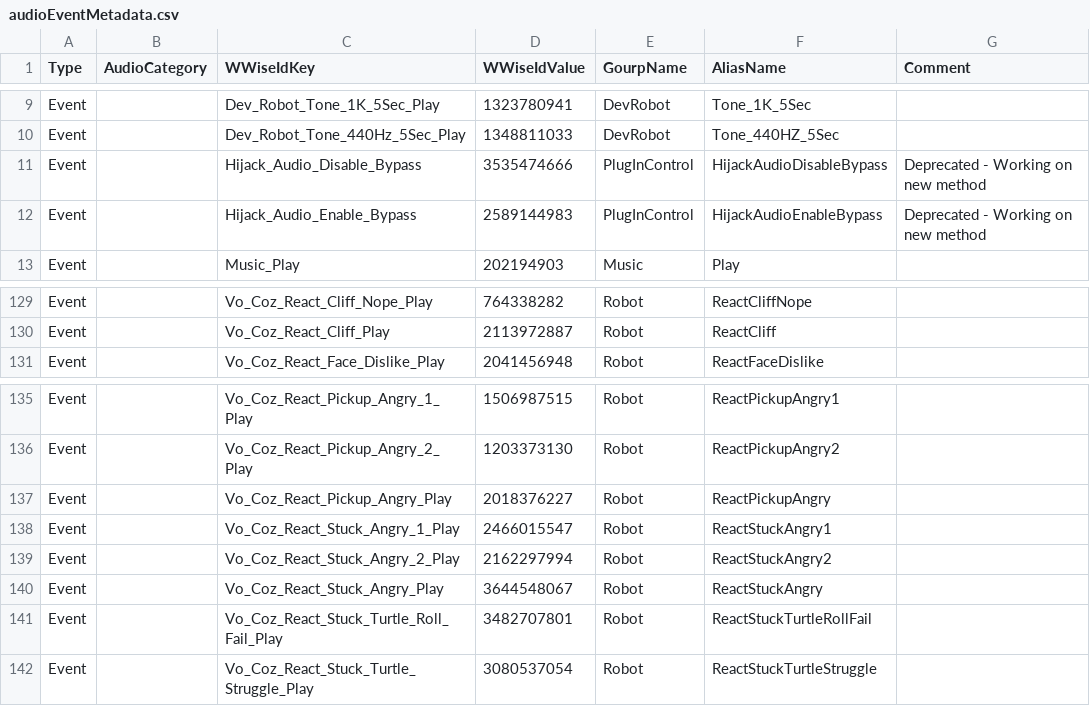
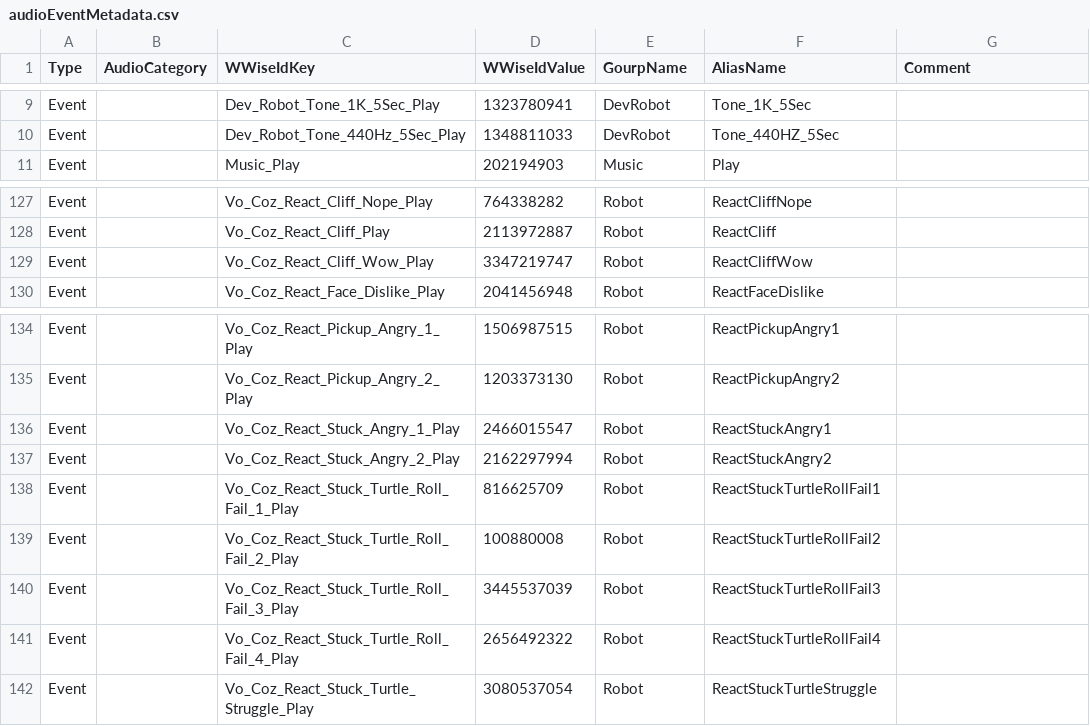
Before and after one commit to kercre123/victor, a CSV file: tools/audio/audioEventMetadata.csv, drawn as a sheet; only a part is shown, gaps mark what is left out.

Commit message:
Update Audio Assets v44

```diff
--- a/tools/audio/audioEventMetadata.csv
+++ b/tools/audio/audioEventMetadata.csv
@@ -10,4 +10,2 @@ Event,,Dev_Robot_Tone_1K_5Sec_Play,1323780941,DevRobot,Tone_1K_5Sec,
 Event,,Dev_Robot_Tone_440Hz_5Sec_Play,1348811033,DevRobot,Tone_440HZ_5Sec,
-Event,,Hijack_Audio_Disable_Bypass,3535474666,PlugInControl,HijackAudioDisableBypass,Deprecated - Working on new method
-Event,,Hijack_Audio_Enable_Bypass,2589144983,PlugInControl,HijackAudioEnableBypass,Deprecated - Working on new method
 Event,,Music_Play,202194903,Music,Play,
@@ -130,2 +128,3 @@ Event,,Vo_Coz_React_Cliff_Nope_Play,764338282,Robot,ReactCliffNope,
 Event,,Vo_Coz_React_Cliff_Play,2113972887,Robot,ReactCliff,
+Event,,Vo_Coz_React_Cliff_Wow_Play,3347219747,Robot,ReactCliffWow,
 Event,,Vo_Coz_React_Face_Dislike_Play,2041456948,Robot,ReactFaceDislike,
@@ -136,7 +135,8 @@ Event,,Vo_Coz_React_Pickup_Angry_1_Play,1506987515,Robot,ReactPickupAngry1,
 Event,,Vo_Coz_React_Pickup_Angry_2_Play,1203373130,Robot,ReactPickupAngry2,
-Event,,Vo_Coz_React_Pickup_Angry_Play,2018376227,Robot,ReactPickupAngry,
 Event,,Vo_Coz_React_Stuck_Angry_1_Play,2466015547,Robot,ReactStuckAngry1,
 Event,,Vo_Coz_React_Stuck_Angry_2_Play,2162297994,Robot,ReactStuckAngry2,
-Event,,Vo_Coz_React_Stuck_Angry_Play,3644548067,Robot,ReactStuckAngry,
-Event,,Vo_Coz_React_Stuck_Turtle_Roll_Fail_Play,3482707801,Robot,ReactStuckTurtleRollFail,
+Event,,Vo_Coz_React_Stuck_Turtle_Roll_Fail_1_Play,816625709,Robot,ReactStuckTurtleRollFail1,
+Event,,Vo_Coz_React_Stuck_Turtle_Roll_Fail_2_Play,100880008,Robot,ReactStuckTurtleRollFail2,
+Event,,Vo_Coz_React_Stuck_Turtle_Roll_Fail_3_Play,3445537039,Robot,ReactStuckTurtleRollFail3,
+Event,,Vo_Coz_React_Stuck_Turtle_Roll_Fail_4_Play,2656492322,Robot,ReactStuckTurtleRollFail4,
 Event,,Vo_Coz_React_Stuck_Turtle_Struggle_Play,3080537054,Robot,ReactStuckTurtleStruggle,
```
